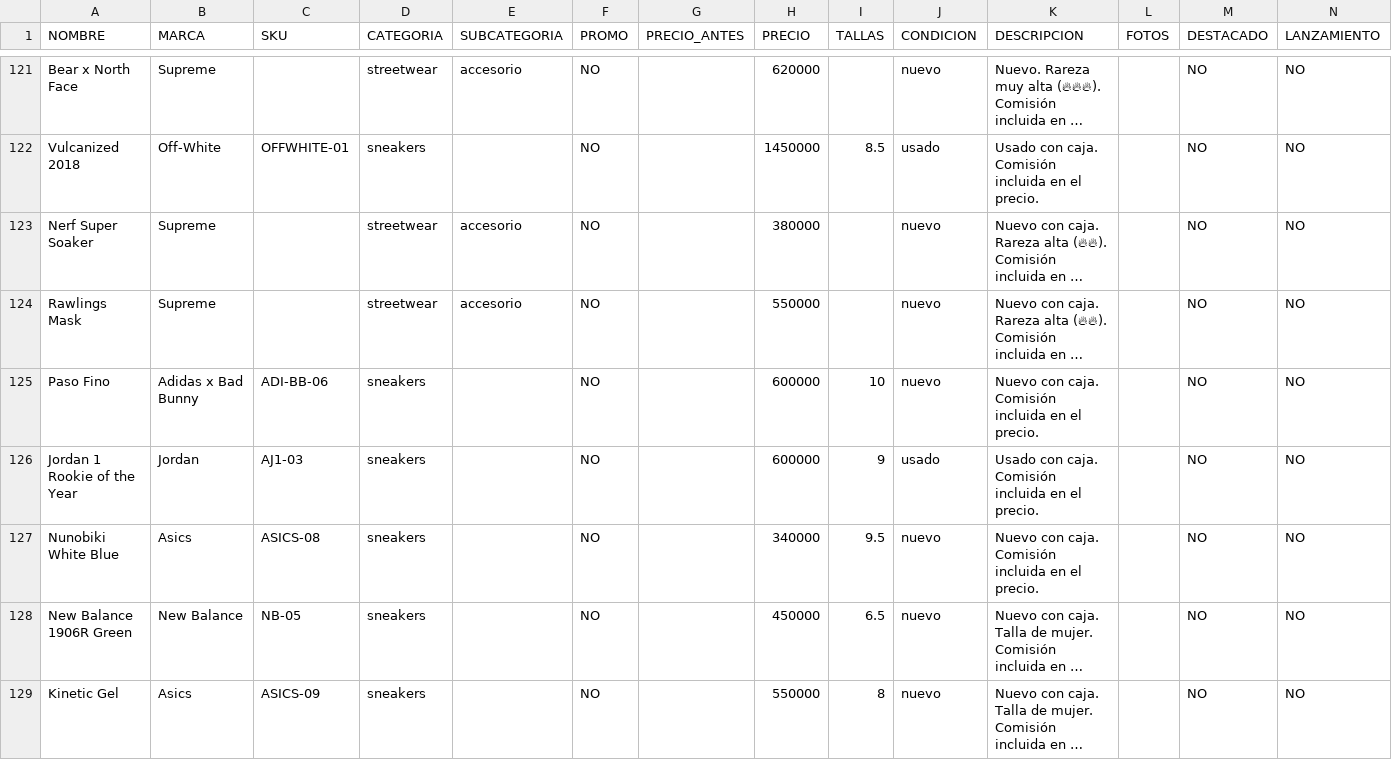
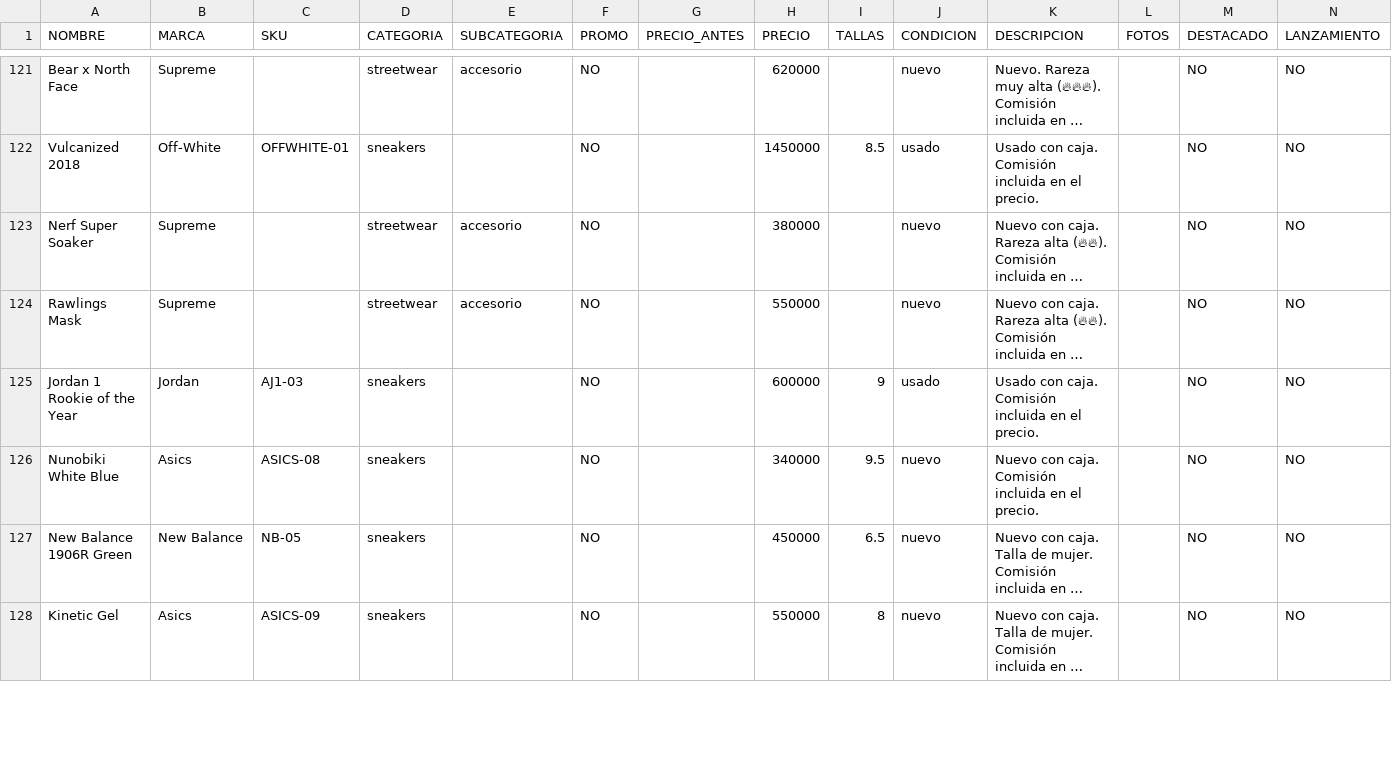
Before and after one commit to pitzsneakerscol-ui/pitsneakers-web, a CSV file: docs/inventario-pitsneakers.csv, drawn as a sheet; only a part is shown, gaps mark what is left out; long unchanged cells end in …; the diff covers the shown part only; the diff names each change by its address in the sheet, - before the commit and + after, or states it on an @@ line.

```diff
--- a/docs/inventario-pitsneakers.csv
+++ b/docs/inventario-pitsneakers.csv
-row 125: Paso Fino | Adidas x Bad Bunny | ADI-BB-06 | sneakers |  | NO |  | 600000 | 10 | nuevo | Nuevo con caja. Comisión incluida en el precio. |  | NO | NO
```
Also changed, not shown: 5 removed rows and 11 edited cells elsewhere in this file, 1 other file.
